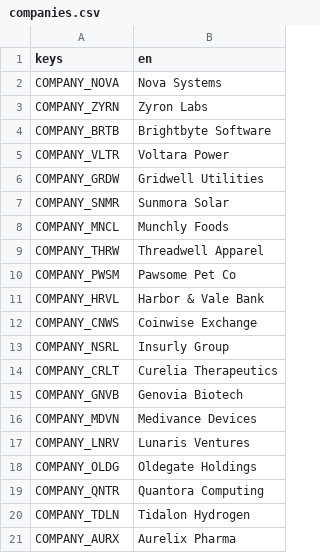
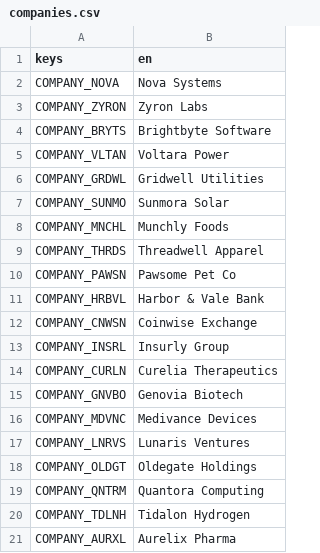
Before and after one commit to littenduck/stock-simulator, a CSV file: localization/companies.csv, drawn as a sheet.

```diff
--- a/localization/companies.csv
+++ b/localization/companies.csv
@@ -2,20 +2,20 @@ keys,en
 COMPANY_NOVA,Nova Systems
-COMPANY_ZYRN,Zyron Labs
-COMPANY_BRTB,Brightbyte Software
-COMPANY_VLTR,Voltara Power
-COMPANY_GRDW,Gridwell Utilities
-COMPANY_SNMR,Sunmora Solar
-COMPANY_MNCL,Munchly Foods
-COMPANY_THRW,Threadwell Apparel
-COMPANY_PWSM,Pawsome Pet Co
-COMPANY_HRVL,"Harbor & Vale Bank"
-COMPANY_CNWS,Coinwise Exchange
-COMPANY_NSRL,Insurly Group
-COMPANY_CRLT,Curelia Therapeutics
-COMPANY_GNVB,Genovia Biotech
-COMPANY_MDVN,Medivance Devices
-COMPANY_LNRV,Lunaris Ventures
-COMPANY_OLDG,Oldegate Holdings
-COMPANY_QNTR,Quantora Computing
-COMPANY_TDLN,Tidalon Hydrogen
-COMPANY_AURX,Aurelix Pharma
+COMPANY_ZYRON,Zyron Labs
+COMPANY_BRYTS,Brightbyte Software
+COMPANY_VLTAN,Voltara Power
+COMPANY_GRDWL,Gridwell Utilities
+COMPANY_SUNMO,Sunmora Solar
+COMPANY_MNCHL,Munchly Foods
+COMPANY_THRDS,Threadwell Apparel
+COMPANY_PAWSN,Pawsome Pet Co
+COMPANY_HRBVL,"Harbor & Vale Bank"
+COMPANY_CNWSN,Coinwise Exchange
+COMPANY_INSRL,Insurly Group
+COMPANY_CURLN,Curelia Therapeutics
+COMPANY_GNVBO,Genovia Biotech
+COMPANY_MDVNC,Medivance Devices
+COMPANY_LNRVS,Lunaris Ventures
+COMPANY_OLDGT,Oldegate Holdings
+COMPANY_QNTRM,Quantora Computing
+COMPANY_TDLNH,Tidalon Hydrogen
+COMPANY_AURXL,Aurelix Pharma
```
Also changed, not shown: 20 other files.
